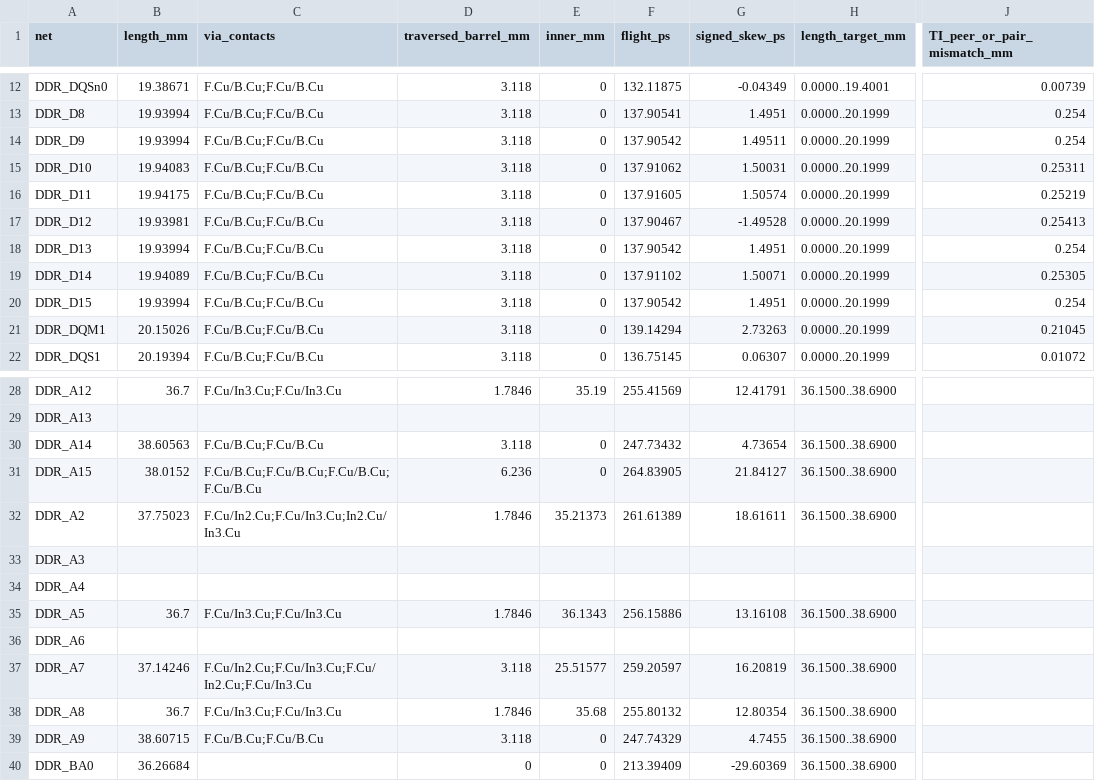
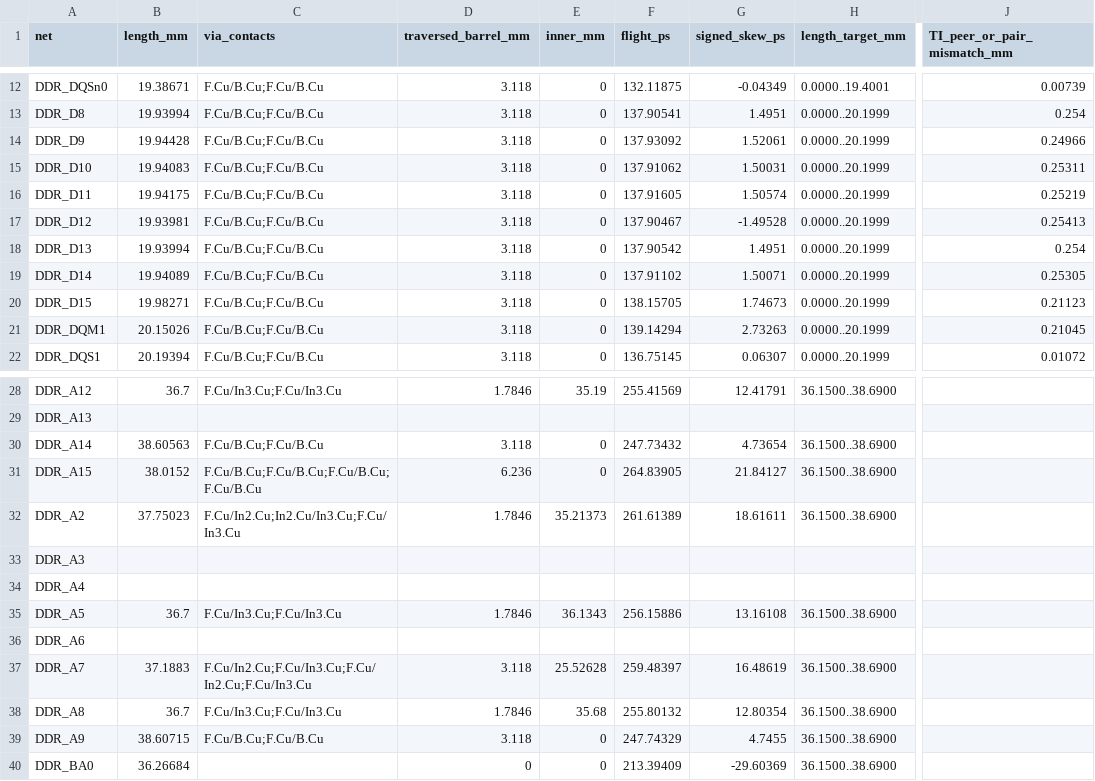
Before and after one commit to Abse2001/pixel-dash, a CSV file: module/timing.csv, drawn as a sheet; only a part is shown, gaps mark what is left out; the diff names each change by its address in the sheet, - before the commit and + after, or states it on an @@ line.

```diff
--- a/module/timing.csv
+++ b/module/timing.csv
-B14 (length_mm): 19.93994
+B14 (length_mm): 19.94428
-F14 (flight_ps): 137.90542
+F14 (flight_ps): 137.93092
-G14 (signed_skew_ps): 1.49511
+G14 (signed_skew_ps): 1.52061
-J14 (TI_peer_or_pair_mismatch_mm): 0.254
+J14 (TI_peer_or_pair_mismatch_mm): 0.24966
-B20 (length_mm): 19.93994
+B20 (length_mm): 19.98271
-F20 (flight_ps): 137.90542
+F20 (flight_ps): 138.15705
-G20 (signed_skew_ps): 1.4951
+G20 (signed_skew_ps): 1.74673
-J20 (TI_peer_or_pair_mismatch_mm): 0.254
+J20 (TI_peer_or_pair_mismatch_mm): 0.21123
-C32 (via_contacts): F.Cu/In2.Cu;F.Cu/In3.Cu;In2.Cu/In3.Cu
+C32 (via_contacts): F.Cu/In2.Cu;In2.Cu/In3.Cu;F.Cu/In3.Cu
-B37 (length_mm): 37.14246
+B37 (length_mm): 37.1883
-E37 (inner_mm): 25.51577
+E37 (inner_mm): 25.52628
-F37 (flight_ps): 259.20597
+F37 (flight_ps): 259.48397
-G37 (signed_skew_ps): 16.20819
+G37 (signed_skew_ps): 16.48619
```
Also changed, not shown: module/via-map.csv, 12 other files.
